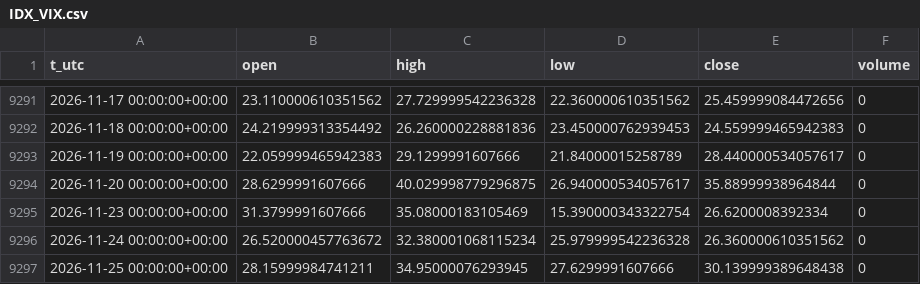
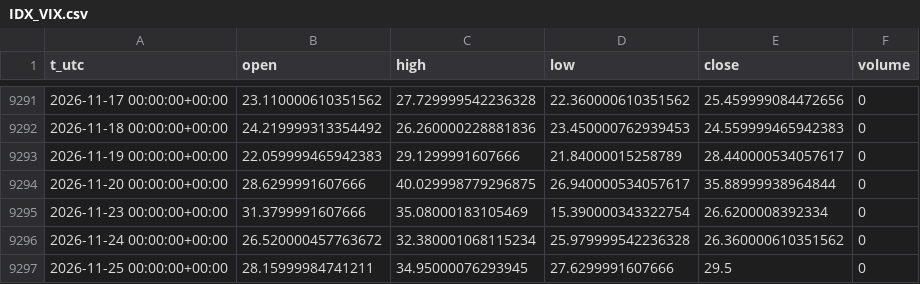
Before and after one commit to egedogann/piyasa-veri, a CSV file: data/d1/IDX_VIX.csv, drawn as a sheet; only a part is shown, gaps mark what is left out.

```diff
--- a/data/d1/IDX_VIX.csv
+++ b/data/d1/IDX_VIX.csv
@@ -9296,2 +9296,2 @@ t_utc,open,high,low,close,volume
 2026-11-24 00:00:00+00:00,26.520000457763672,32.380001068115234,25.979999542236328,26.360000610351562,0
-2026-11-25 00:00:00+00:00,28.15999984741211,34.95000076293945,27.6299991607666,30.139999389648438,0
+2026-11-25 00:00:00+00:00,28.15999984741211,34.95000076293945,27.6299991607666,29.5,0
```
Also changed, not shown: data/d1/META.csv, data/d1/SMH.csv, 37 other files.
